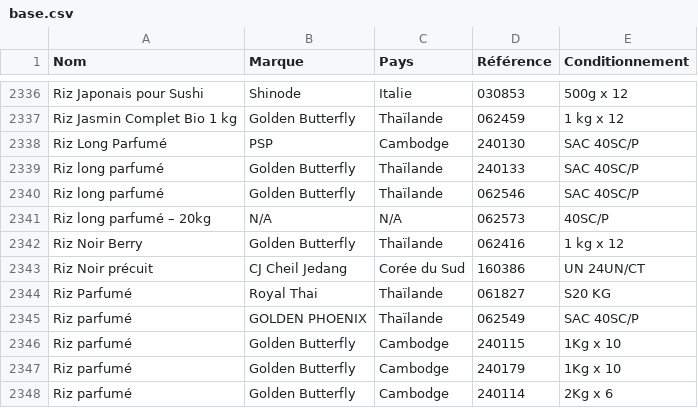
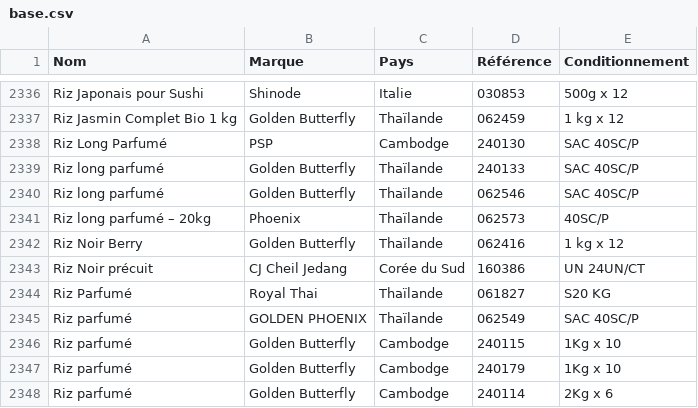
Before and after one commit to alexthegreatwhite/catalogue, a CSV file: base.csv, drawn as a sheet; only a part is shown, gaps mark what is left out.

Commit message:
aa

```diff
--- a/base.csv
+++ b/base.csv
@@ -2380,3 +2380,3 @@ Riz long parfumé;Golden Butterfly;Thaïlande;240133;SAC 40SC/P
 Riz long parfumé;Golden Butterfly;Thaïlande;062546;SAC 40SC/P
-Riz long parfumé – 20kg;N/A;N/A;062573;40SC/P
+Riz long parfumé – 20kg;Phoenix;Thaïlande;062573;40SC/P
 Riz Noir Berry;Golden Butterfly;Thaïlande;062416;1 kg x 12
```
